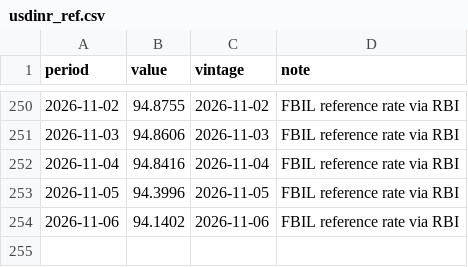
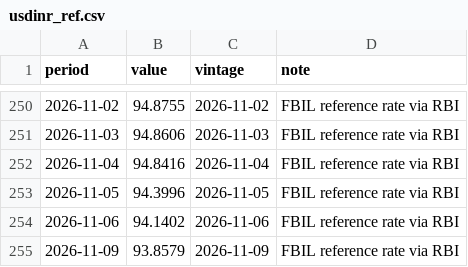
Before and after one commit to indiamacrofinance/indiamacrofinance, a CSV file: data/series/usdinr_ref.csv, drawn as a sheet; only a part is shown, gaps mark what is left out.

```diff
--- a/data/series/usdinr_ref.csv
+++ b/data/series/usdinr_ref.csv
@@ -254 +254,2 @@ period,value,vintage,note
 2026-11-06,94.1402,2026-11-06,FBIL reference rate via RBI
+2026-11-09,93.8579,2026-11-09,FBIL reference rate via RBI
```
Also changed, not shown: data/revisions/usdcny_close.csv, data/revisions/usdidr_close.csv, 36 other files.
